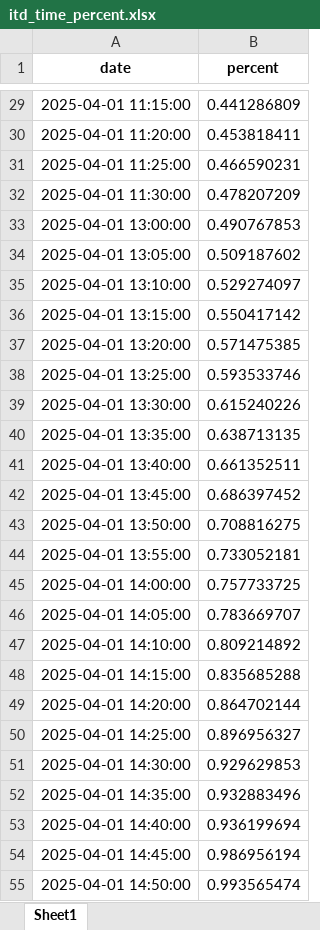
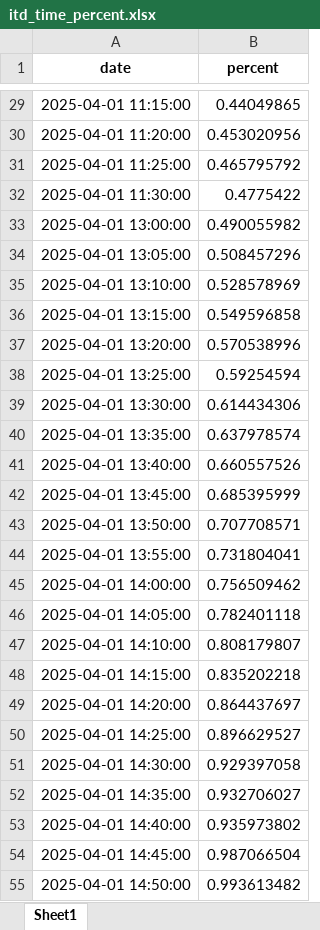
Before and after one commit to twan507/t2m-pycode, an Excel workbook: .xlsx/itd_time_percent.xlsx, sheet Sheet1, drawn as a sheet; only a part is shown, gaps mark what is left out; values as stored, in another font and other column widths than the file's, no borders; the diff covers the shown part only; the diff names each change by its address in the sheet, - before the commit and + after, or states it on an @@ line.

```diff
--- a/.xlsx/itd_time_percent.xlsx (sheet Sheet1)
+++ b/.xlsx/itd_time_percent.xlsx (sheet Sheet1)
-B29 (percent): 0.441286809
+B29 (percent): 0.44049865
-B30 (percent): 0.453818411
+B30 (percent): 0.453020956
-B31 (percent): 0.466590231
+B31 (percent): 0.465795792
-B32 (percent): 0.478207209
+B32 (percent): 0.4775422
-B33 (percent): 0.490767853
+B33 (percent): 0.490055982
-B34 (percent): 0.509187602
+B34 (percent): 0.508457296
-B35 (percent): 0.529274097
+B35 (percent): 0.528578969
-B36 (percent): 0.550417142
+B36 (percent): 0.549596858
-B37 (percent): 0.571475385
+B37 (percent): 0.570538996
-B38 (percent): 0.593533746
+B38 (percent): 0.59254594
-B39 (percent): 0.615240226
+B39 (percent): 0.614434306
-B40 (percent): 0.638713135
+B40 (percent): 0.637978574
-B41 (percent): 0.661352511
+B41 (percent): 0.660557526
-B42 (percent): 0.686397452
+B42 (percent): 0.685395999
-B43 (percent): 0.708816275
+B43 (percent): 0.707708571
-B44 (percent): 0.733052181
+B44 (percent): 0.731804041
-B45 (percent): 0.757733725
+B45 (percent): 0.756509462
-B46 (percent): 0.783669707
+B46 (percent): 0.782401118
-B47 (percent): 0.809214892
+B47 (percent): 0.808179807
-B48 (percent): 0.835685288
+B48 (percent): 0.835202218
-B49 (percent): 0.864702144
+B49 (percent): 0.864437697
-B50 (percent): 0.896956327
+B50 (percent): 0.896629527
-B51 (percent): 0.929629853
+B51 (percent): 0.929397058
-B52 (percent): 0.932883496
+B52 (percent): 0.932706027
-B53 (percent): 0.936199694
+B53 (percent): 0.935973802
-B54 (percent): 0.986956194
+B54 (percent): 0.987066504
-B55 (percent): 0.993565474
+B55 (percent): 0.993613482
```
Also changed, not shown: 28 edited cells elsewhere in this sheet, 3 other files.
